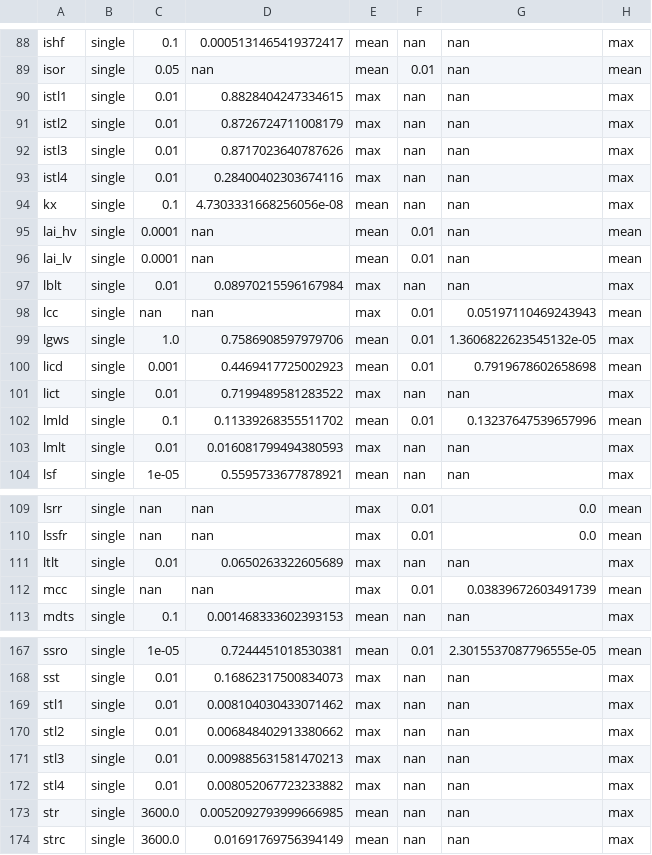
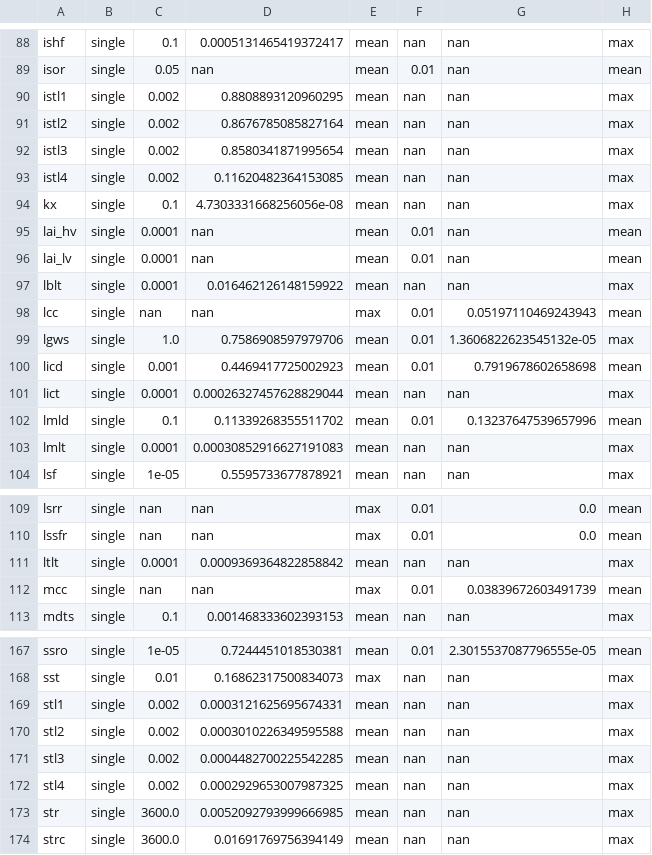
Before and after one commit to juntyr/era5-ensemble-compression-tolerance, a CSV file: expert-quantile-single.csv, drawn as a sheet; only a part is shown, gaps mark what is left out.

Commit message:
Analyse the minimum bound in the quantile analysis

```diff
--- a/expert-quantile-single.csv
+++ b/expert-quantile-single.csv
@@ -89,6 +89,6 @@ ishf,single,0.1,0.0005131465419372417,mean,nan,nan,max
 isor,single,0.05,nan,mean,0.01,nan,mean
-istl1,single,0.01,0.8828404247334615,max,nan,nan,max
-istl2,single,0.01,0.8726724711008179,max,nan,nan,max
-istl3,single,0.01,0.8717023640787626,max,nan,nan,max
-istl4,single,0.01,0.28400402303674116,max,nan,nan,max
+istl1,single,0.002,0.8808893120960295,mean,nan,nan,max
+istl2,single,0.002,0.8676785085827164,mean,nan,nan,max
+istl3,single,0.002,0.8580341871995654,mean,nan,nan,max
+istl4,single,0.002,0.11620482364153085,mean,nan,nan,max
 kx,single,0.1,4.7303331668256056e-08,mean,nan,nan,max
@@ -96,3 +96,3 @@ lai_hv,single,0.0001,nan,mean,0.01,nan,mean
 lai_lv,single,0.0001,nan,mean,0.01,nan,mean
-lblt,single,0.01,0.08970215596167984,max,nan,nan,max
+lblt,single,0.0001,0.016462126148159922,mean,nan,nan,max
 lcc,single,nan,nan,max,0.01,0.05197110469243943,mean
@@ -100,5 +100,5 @@ lgws,single,1.0,0.7586908597979706,mean,0.01,1.3606822623545132e-05,max
 licd,single,0.001,0.4469417725002923,mean,0.01,0.7919678602658698,mean
-lict,single,0.01,0.7199489581283522,max,nan,nan,max
+lict,single,0.0001,0.00026327457628829044,mean,nan,nan,max
 lmld,single,0.1,0.11339268355511702,mean,0.01,0.13237647539657996,mean
-lmlt,single,0.01,0.016081799494380593,max,nan,nan,max
+lmlt,single,0.0001,0.00030852916627191083,mean,nan,nan,max
 lsf,single,1e-05,0.5595733677878921,mean,nan,nan,max
@@ -110,3 +110,3 @@ lsrr,single,nan,nan,max,0.01,0.0,mean
 lssfr,single,nan,nan,max,0.01,0.0,mean
-ltlt,single,0.01,0.0650263322605689,max,nan,nan,max
+ltlt,single,0.0001,0.0009369364822858842,mean,nan,nan,max
 mcc,single,nan,nan,max,0.01,0.03839672603491739,mean
@@ -168,6 +168,6 @@ ssro,single,1e-05,0.7244451018530381,mean,0.01,2.3015537087796555e-05,mean
 sst,single,0.01,0.16862317500834073,max,nan,nan,max
-stl1,single,0.01,0.008104030433071462,max,nan,nan,max
-stl2,single,0.01,0.006848402913380662,max,nan,nan,max
-stl3,single,0.01,0.009885631581470213,max,nan,nan,max
-stl4,single,0.01,0.008052067723233882,max,nan,nan,max
+stl1,single,0.002,0.0003121625695674331,mean,nan,nan,max
+stl2,single,0.002,0.0003010226349595588,mean,nan,nan,max
+stl3,single,0.002,0.0004482700225542285,mean,nan,nan,max
+stl4,single,0.002,0.0002929653007987325,mean,nan,nan,max
 str,single,3600.0,0.0052092793999666985,mean,nan,nan,max
```
Also changed, not shown: 2 other files.
